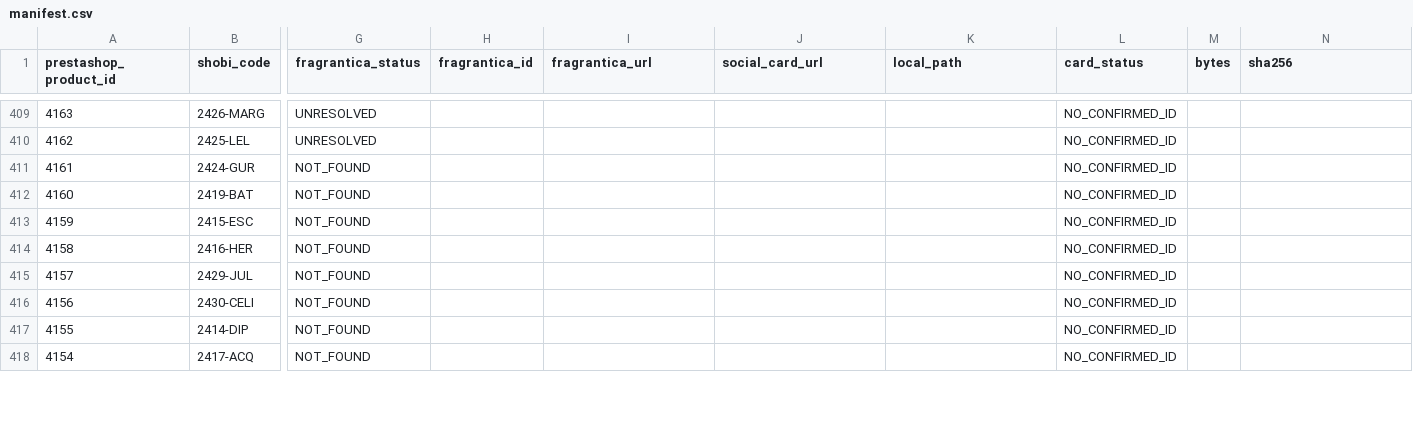
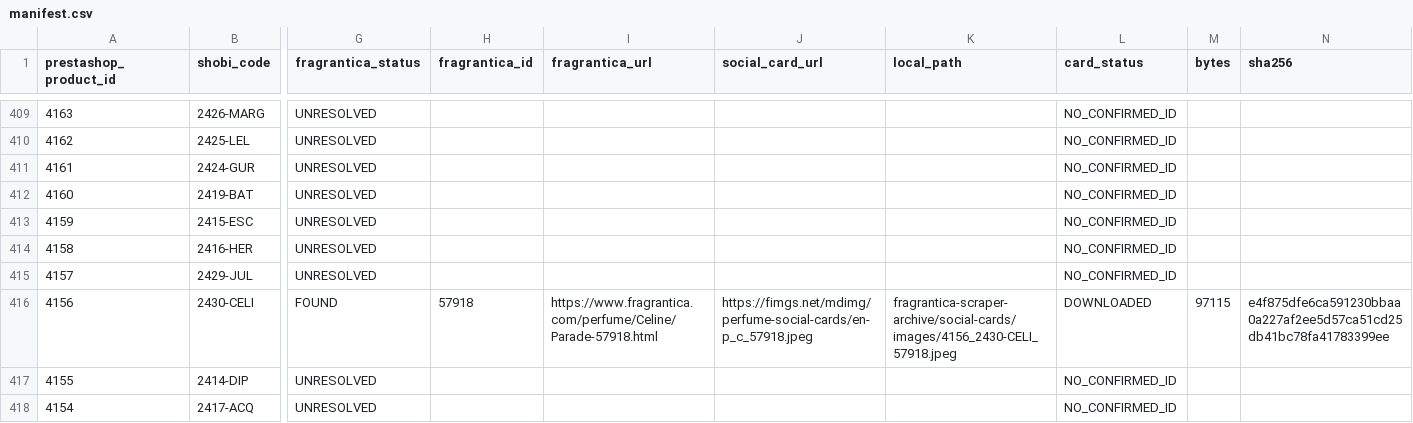
Before and after one commit to MarvvRed/Shobi_Inspiration, a CSV file: fragrantica-scraper-archive/social-cards/manifest.csv, drawn as a sheet; only a part is shown, gaps mark what is left out; the diff covers the shown part only; the diff names each change by its address in the sheet, - before the commit and + after, or states it on an @@ line.

```diff
--- a/fragrantica-scraper-archive/social-cards/manifest.csv
+++ b/fragrantica-scraper-archive/social-cards/manifest.csv
-G411:G415 (fragrantica_status): NOT_FOUND
+G411:G415 (fragrantica_status): UNRESOLVED
-G416 (fragrantica_status): NOT_FOUND
+G416 (fragrantica_status): FOUND
-H416 (fragrantica_id): (empty)
+H416 (fragrantica_id): 57918
-I416 (fragrantica_url): (empty)
+I416 (fragrantica_url): https://www.fragrantica.com/perfume/Celine/Parade-57918.html
-J416 (social_card_url): (empty)
+J416 (social_card_url): https://fimgs.net/mdimg/perfume-social-cards/en-p_c_57918.jpeg
-K416 (local_path): (empty)
+K416 (local_path): fragrantica-scraper-archive/social-cards/images/4156_2430-CELI_57918.jpeg
-L416 (card_status): NO_CONFIRMED_ID
+L416 (card_status): DOWNLOADED
-M416 (bytes): (empty)
+M416 (bytes): 97115
-N416 (sha256): (empty)
+N416 (sha256): e4f875dfe6ca591230bbaa0a227af2ee5d57ca51cd25db41bc78fa41783399ee
-G417:G418 (fragrantica_status): NOT_FOUND
+G417:G418 (fragrantica_status): UNRESOLVED
```
Also changed, not shown: 125 edited cells elsewhere in this file, 16 other files.
